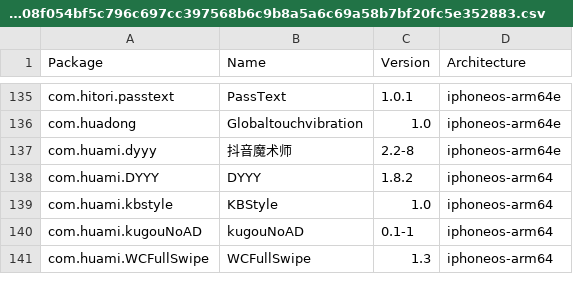
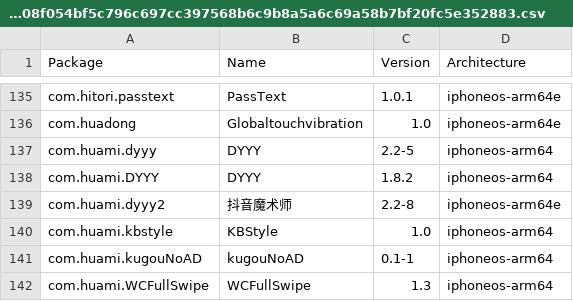
Before and after one commit to TrollStoreX/crc_bark, a CSV file: Library/Caches/com.nan.crc/cb8f4db08f054bf5c796c697cc397568b6c9b8a5a6c69a58b7bf20fc5e352883.csv, drawn as a sheet; only a part is shown, gaps mark what is left out.

```diff
--- a/Library/Caches/com.nan.crc/cb8f4db08f054bf5c796c697cc397568b6c9b8a5a6c69a58b7bf20fc5e352883.csv
+++ b/Library/Caches/com.nan.crc/cb8f4db08f054bf5c796c697cc397568b6c9b8a5a6c69a58b7bf20fc5e352883.csv
@@ -136,4 +136,5 @@ com.hitori.passtext,PassText,1.0.1,iphoneos-arm64e
 com.huadong,Globaltouchvibration,1.0,iphoneos-arm64e
-com.huami.dyyy,抖音魔术师,2.2-8,iphoneos-arm64e
+com.huami.dyyy,DYYY,2.2-5,iphoneos-arm64
 com.huami.DYYY,DYYY,1.8.2,iphoneos-arm64
+com.huami.dyyy2,抖音魔术师,2.2-8,iphoneos-arm64e
 com.huami.kbstyle,KBStyle,1.0,iphoneos-arm64
```
